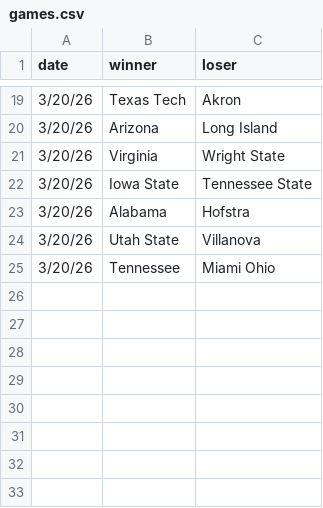
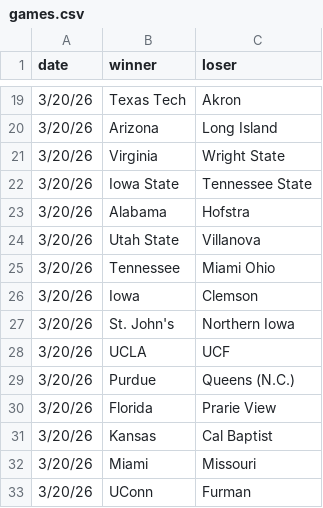
Before and after one commit to MikeMcLarnon/march-madness, a CSV file: static/games.csv, drawn as a sheet; only a part is shown, gaps mark what is left out; the diff names each change by its address in the sheet, - before the commit and + after, or states it on an @@ line.

Commit message:
3.19 games

```diff
--- a/static/games.csv
+++ b/static/games.csv
+row 26: 3/20/26 | Iowa | Clemson
+row 27: 3/20/26 | St. John's | Northern Iowa
+row 28: 3/20/26 | UCLA | UCF
+row 29: 3/20/26 | Purdue | Queens (N.C.)
+row 30: 3/20/26 | Florida | Prarie View
+row 31: 3/20/26 | Kansas | Cal Baptist
+row 32: 3/20/26 | Miami | Missouri
+row 33: 3/20/26 | UConn | Furman
```
Also changed, not shown: 1 other file.
